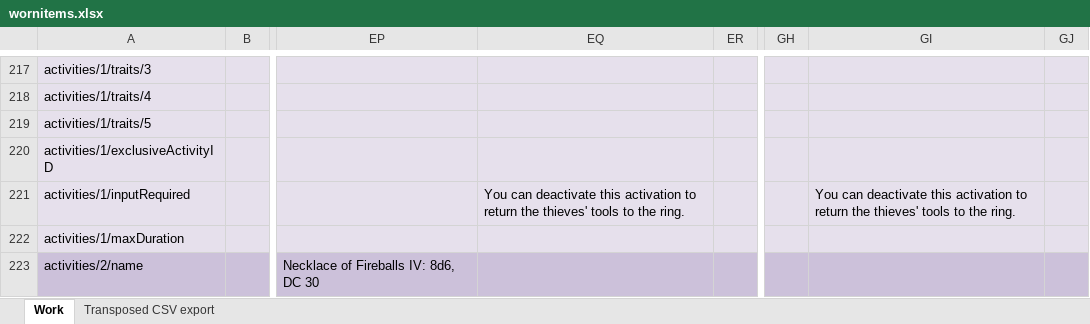
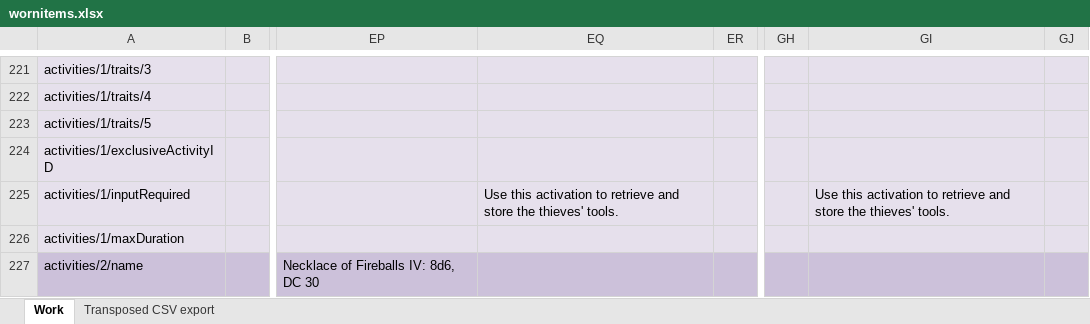
Before and after one commit to bukiro/PECS-Work-Assets, an Excel workbook: wornitems.xlsx, sheet Work, drawn as a sheet; only a part is shown, gaps mark what is left out; values as stored, in another font and other column widths than the file's, no borders; conditional formats not drawn; addresses are those after the commit; the diff covers the shown part only; the diff names each change by its address in the sheet, - before the commit and + after, or states it on an @@ line.

```diff
--- a/wornitems.xlsx (sheet Work)
+++ b/wornitems.xlsx (sheet Work)
-EQ225: You can deactivate this activation to return the thieves' tools to the ring.
+EQ225: Use this activation to retrieve and store the thieves' tools.
-GI225: You can deactivate this activation to return the thieves' tools to the ring.
+GI225: Use this activation to retrieve and store the thieves' tools.
```
Also changed, not shown: 5 added rows, 1 removed row and 50 edited cells elsewhere in this sheet, sheet Transposed CSV export, activities.xlsx, spells.xlsx, 4 other files.
